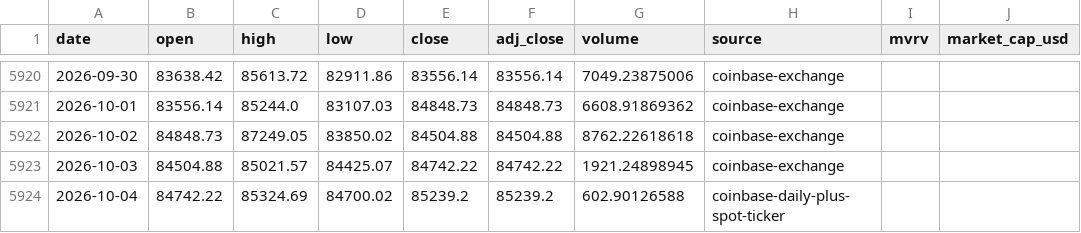
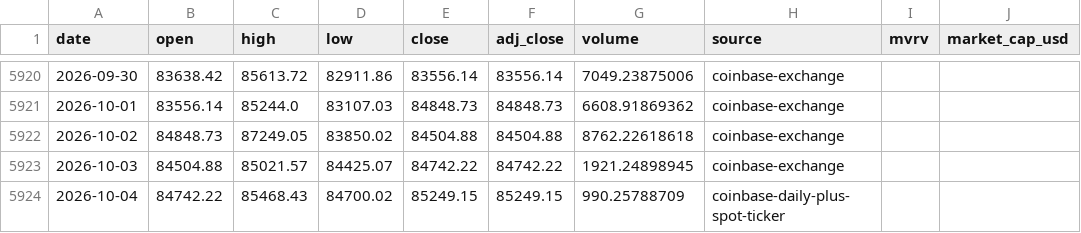
Before and after one commit to leescottd-crypto/Multi-Asset-Cycle-Dashboard, a CSV file: data/raw/btc.csv, drawn as a sheet; only a part is shown, gaps mark what is left out; the diff names each change by its address in the sheet, - before the commit and + after, or states it on an @@ line.

Commit message:
chore: refresh generated dashboard data (2026-10-04 12:00 EDT)

```diff
--- a/data/raw/btc.csv
+++ b/data/raw/btc.csv
-C5924 (high): 85324.69
+C5924 (high): 85468.43
-E5924 (close): 85239.2
+E5924 (close): 85249.15
-F5924 (adj_close): 85239.2
+F5924 (adj_close): 85249.15
-G5924 (volume): 602.90126588
+G5924 (volume): 990.25788709
```
Also changed, not shown: data/raw/btc_usd_daily.csv, data/raw/eth.csv, 50 other files.
